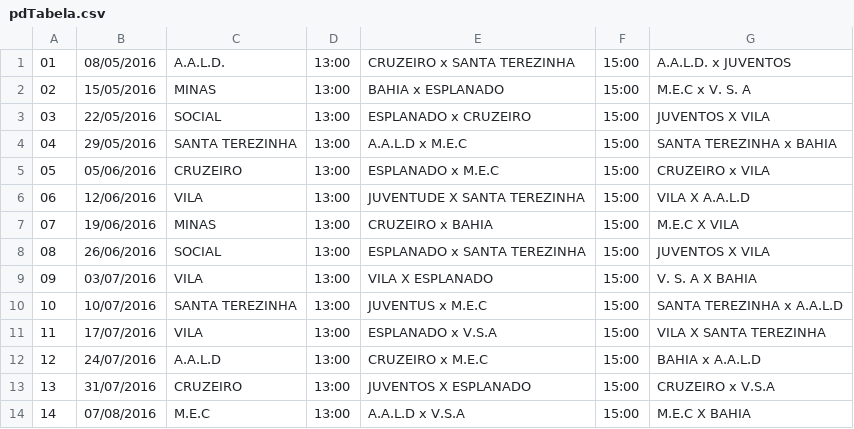
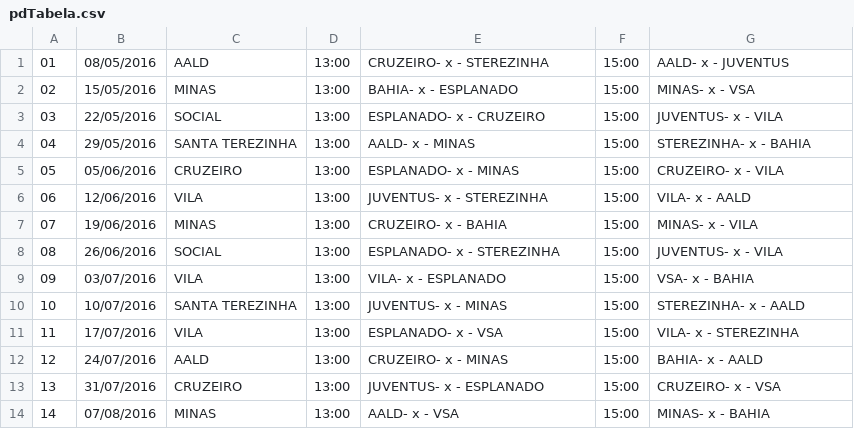
Before and after one commit to joaocelson/IbitiTec, a CSV file: CampeonatoLD_app/CampeonatoLD_app/docs/pdTabela.csv, drawn as a sheet; only a part is shown; the diff covers the shown part only.

```diff
--- a/CampeonatoLD_app/CampeonatoLD_app/docs/pdTabela.csv
+++ b/CampeonatoLD_app/CampeonatoLD_app/docs/pdTabela.csv
@@ -1,14 +1,14 @@
-01,08/05/2016,A.A.L.D.,13:00,CRUZEIRO x SANTA TEREZINHA,15:00,A.A.L.D. x JUVENTOS
-02,15/05/2016,MINAS,13:00,BAHIA x ESPLANADO,15:00,M.E.C x V. S. A
-03,22/05/2016,SOCIAL,13:00,ESPLANADO  x CRUZEIRO,15:00, JUVENTOS X VILA
-04,29/05/2016,SANTA TEREZINHA,13:00,A.A.L.D x M.E.C,15:00,SANTA TEREZINHA x BAHIA
-05,05/06/2016,CRUZEIRO,13:00,ESPLANADO x M.E.C,15:00,CRUZEIRO x VILA
-06,12/06/2016,VILA,13:00,JUVENTUDE X SANTA TEREZINHA,15:00,VILA X A.A.L.D
-07,19/06/2016,MINAS,13:00,CRUZEIRO x BAHIA,15:00, M.E.C X VILA
-08,26/06/2016,SOCIAL,13:00,ESPLANADO x SANTA TEREZINHA,15:00,JUVENTOS X VILA
-09,03/07/2016,VILA,13:00,VILA X ESPLANADO ,15:00,V. S. A X BAHIA
-10,10/07/2016,SANTA TEREZINHA,13:00,JUVENTUS x M.E.C,15:00,SANTA TEREZINHA x A.A.L.D
-11,17/07/2016,VILA,13:00,ESPLANADO x V.S.A,15:00,VILA X SANTA TEREZINHA
-12,24/07/2016,A.A.L.D,13:00,CRUZEIRO x M.E.C,15:00,BAHIA x A.A.L.D
-13,31/07/2016,CRUZEIRO,13:00,JUVENTOS X ESPLANADO,15:00,CRUZEIRO x V.S.A
-14,07/08/2016,M.E.C,13:00,A.A.L.D x V.S.A,15:00,M.E.C X BAHIA
+01,08/05/2016,AALD,13:00,CRUZEIRO-   x   - STEREZINHA,15:00,AALD-   x   - JUVENTUS
+02,15/05/2016,MINAS,13:00,BAHIA-   x   - ESPLANADO,15:00,MINAS-   x   - VSA
+03,22/05/2016,SOCIAL,13:00,ESPLANADO-   x   - CRUZEIRO,15:00, JUVENTUS-   x   - VILA
+04,29/05/2016,SANTA TEREZINHA,13:00,AALD-   x   - MINAS,15:00,STEREZINHA-   x   - BAHIA
+05,05/06/2016,CRUZEIRO,13:00,ESPLANADO-   x   - MINAS,15:00,CRUZEIRO-   x   - VILA
+06,12/06/2016,VILA,13:00,JUVENTUS-   x   - STEREZINHA,15:00,VILA-   x   - AALD
+07,19/06/2016,MINAS,13:00,CRUZEIRO-   x   - BAHIA,15:00, MINAS-   x   - VILA
+08,26/06/2016,SOCIAL,13:00,ESPLANADO-   x   - STEREZINHA,15:00,JUVENTUS-   x   - VILA
+09,03/07/2016,VILA,13:00,VILA-   x   - ESPLANADO ,15:00,VSA-   x   - BAHIA
+10,10/07/2016,SANTA TEREZINHA,13:00,JUVENTUS-   x   - MINAS,15:00,STEREZINHA-   x   - AALD
+11,17/07/2016,VILA,13:00,ESPLANADO-   x   - VSA,15:00,VILA-   x   - STEREZINHA
+12,24/07/2016,AALD,13:00,CRUZEIRO-   x   - MINAS,15:00,BAHIA-   x   - AALD
+13,31/07/2016,CRUZEIRO,13:00,JUVENTUS-   x   - ESPLANADO,15:00,CRUZEIRO-   x   - VSA
+14,07/08/2016,MINAS,13:00,AALD-   x   - VSA,15:00,MINAS-   x   - BAHIA
```
Also changed, not shown: 15 edited cells elsewhere in this file, 55 other files.
